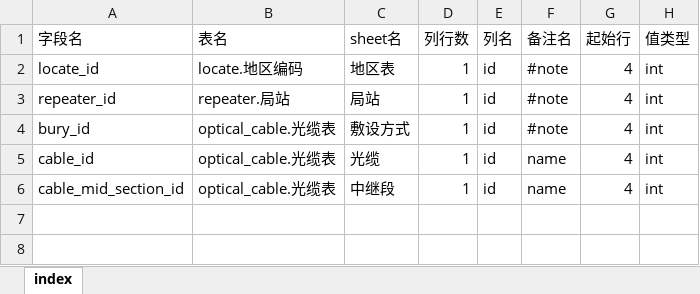
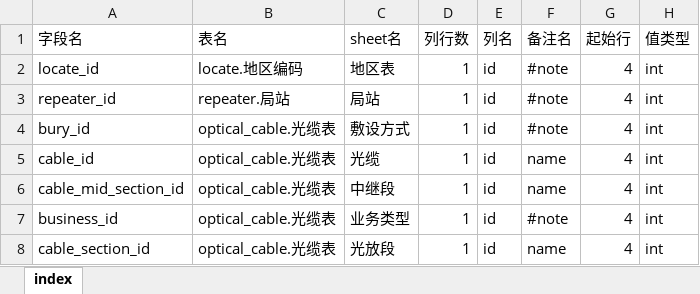
Before and after one commit to hataksumo/DesignerDoc, an Excel workbook: 策划案/Java/设备批量注册配置工具/Excel/INDEX/INDEX.xlsx, sheet index, drawn as a sheet; values as stored, in another font and other column widths than the file's, no borders; the diff names each change by its address in the sheet, - before the commit and + after, or states it on an @@ line.

```diff
--- a/策划案/Java/设备批量注册配置工具/Excel/INDEX/INDEX.xlsx (sheet index)
+++ b/策划案/Java/设备批量注册配置工具/Excel/INDEX/INDEX.xlsx (sheet index)
+row 7: business_id | optical_cable.光缆表 | 业务类型 | 1 | id | #note | 4 | int
+row 8: cable_section_id | optical_cable.光缆表 | 光放段 | 1 | id | name | 4 | int
```
Also changed, not shown: 策划案/Java/设备批量注册配置工具/Excel/deviceData.设备数据.xlsx, 策划案/Java/设备批量注册配置工具/Excel/repeater.局站.xlsx, 1 other file.
